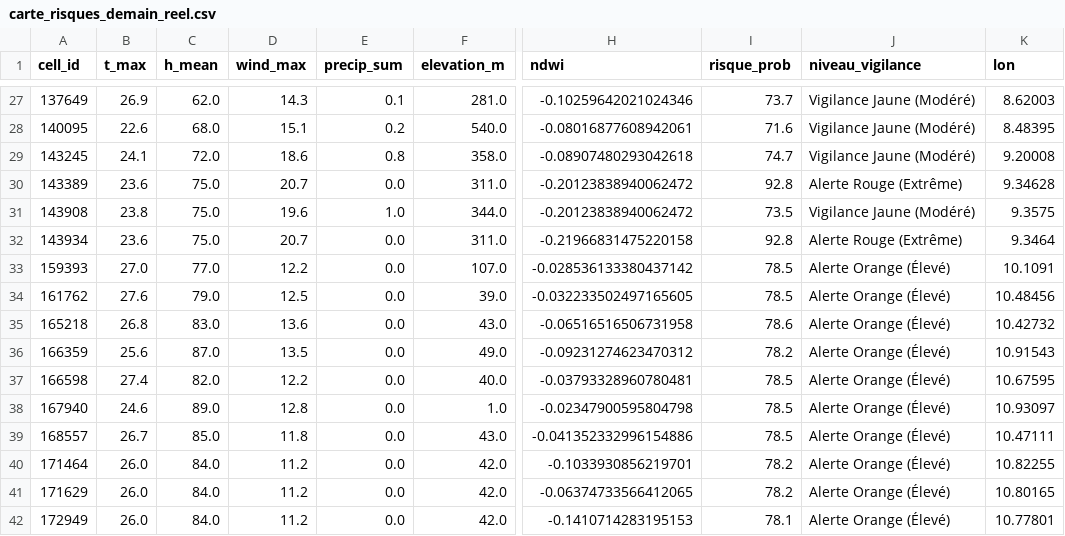
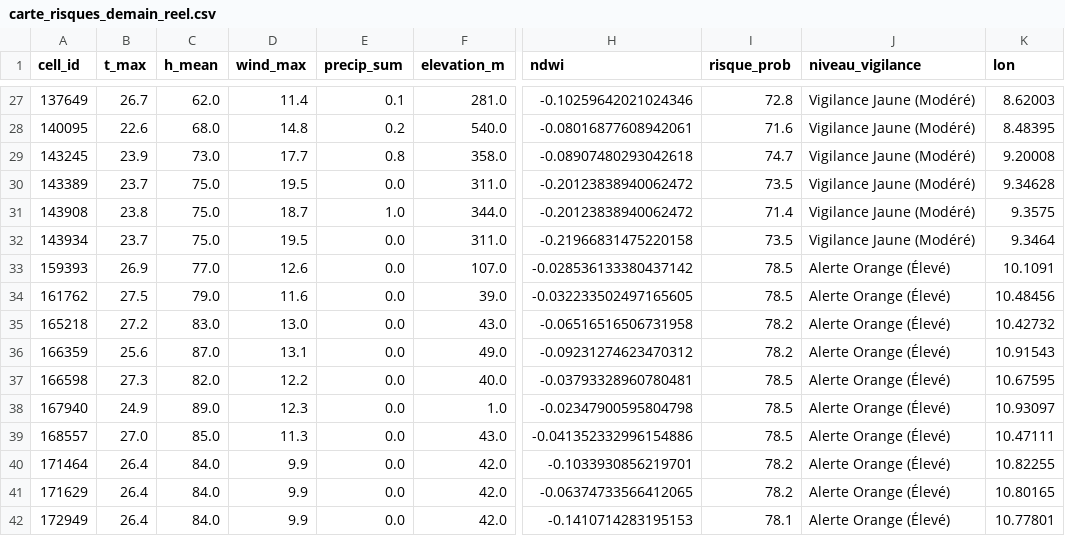
Before and after one commit to Ba7athproject/Tunisia_Fire_Watch, a CSV file: carte_risques_demain_reel.csv, drawn as a sheet; only a part is shown, gaps mark what is left out; the diff covers the shown part only; the diff names each change by its address in the sheet, - before the commit and + after, or states it on an @@ line.

```diff
--- a/carte_risques_demain_reel.csv
+++ b/carte_risques_demain_reel.csv
-B27 (t_max): 26.9
+B27 (t_max): 26.7
-D27 (wind_max): 14.3
+D27 (wind_max): 11.4
-I27 (risque_prob): 73.7
+I27 (risque_prob): 72.8
-D28 (wind_max): 15.1
+D28 (wind_max): 14.8
-B29 (t_max): 24.1
+B29 (t_max): 23.9
-C29 (h_mean): 72.0
+C29 (h_mean): 73.0
-D29 (wind_max): 18.6
+D29 (wind_max): 17.7
-B30 (t_max): 23.6
+B30 (t_max): 23.7
-D30 (wind_max): 20.7
+D30 (wind_max): 19.5
-I30 (risque_prob): 92.8
+I30 (risque_prob): 73.5
-J30 (niveau_vigilance): Alerte Rouge (Extrême)
+J30 (niveau_vigilance): Vigilance Jaune (Modéré)
-D31 (wind_max): 19.6
+D31 (wind_max): 18.7
-I31 (risque_prob): 73.5
+I31 (risque_prob): 71.4
-B32 (t_max): 23.6
+B32 (t_max): 23.7
-D32 (wind_max): 20.7
+D32 (wind_max): 19.5
-I32 (risque_prob): 92.8
+I32 (risque_prob): 73.5
-J32 (niveau_vigilance): Alerte Rouge (Extrême)
+J32 (niveau_vigilance): Vigilance Jaune (Modéré)
-B33 (t_max): 27.0
+B33 (t_max): 26.9
-D33 (wind_max): 12.2
+D33 (wind_max): 12.6
-B34 (t_max): 27.6
+B34 (t_max): 27.5
-D34 (wind_max): 12.5
+D34 (wind_max): 11.6
-B35 (t_max): 26.8
+B35 (t_max): 27.2
-D35 (wind_max): 13.6
+D35 (wind_max): 13.0
-I35 (risque_prob): 78.6
+I35 (risque_prob): 78.2
-D36 (wind_max): 13.5
+D36 (wind_max): 13.1
-B37 (t_max): 27.4
+B37 (t_max): 27.3
-B38 (t_max): 24.6
+B38 (t_max): 24.9
-D38 (wind_max): 12.8
+D38 (wind_max): 12.3
-B39 (t_max): 26.7
+B39 (t_max): 27.0
-D39 (wind_max): 11.8
+D39 (wind_max): 11.3
-B40:B42 (t_max): 26.0
+B40:B42 (t_max): 26.4
-D40:D42 (wind_max): 11.2
+D40:D42 (wind_max): 9.9
```
Also changed, not shown: 100 edited cells elsewhere in this file.
